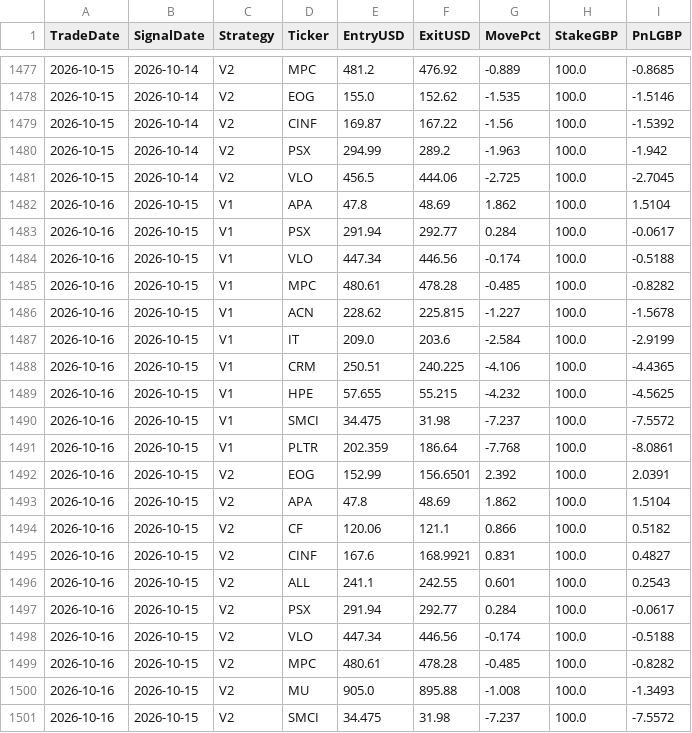
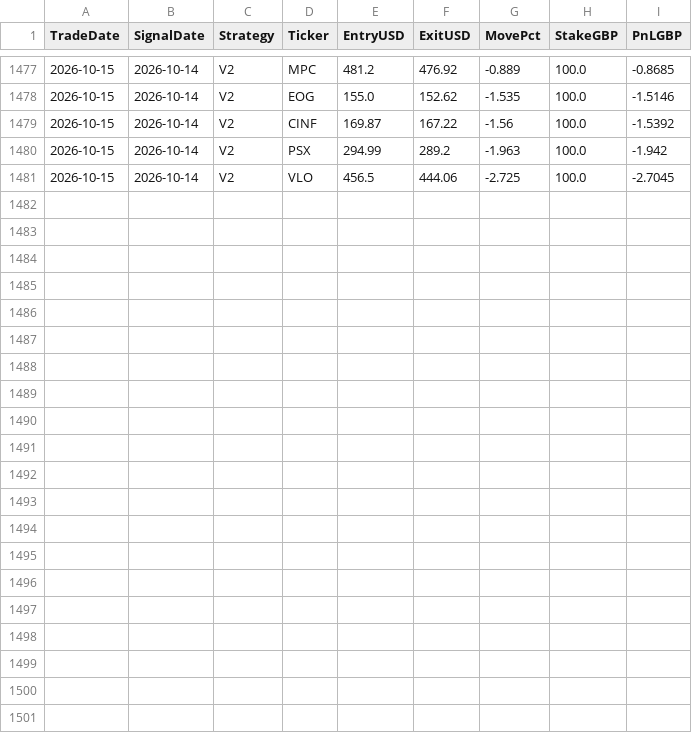
Before and after one commit to MrinalBhargava/sp500-dashboard, a CSV file: positions_pnl.csv, drawn as a sheet; only a part is shown, gaps mark what is left out.

```diff
--- a/positions_pnl.csv
+++ b/positions_pnl.csv
@@ -1481,21 +1481 @@ TradeDate,SignalDate,Strategy,Ticker,EntryUSD,ExitUSD,MovePct,StakeGBP,PnLGBP
 2026-10-15,2026-10-14,V2,VLO,456.5,444.06,-2.725,100.0,-2.7045
-2026-10-16,2026-10-15,V1,APA,47.8,48.69,1.862,100.0,1.5104
-2026-10-16,2026-10-15,V1,PSX,291.94,292.77,0.284,100.0,-0.0617
-2026-10-16,2026-10-15,V1,VLO,447.34,446.56,-0.174,100.0,-0.5188
-2026-10-16,2026-10-15,V1,MPC,480.61,478.28,-0.485,100.0,-0.8282
-2026-10-16,2026-10-15,V1,ACN,228.62,225.815,-1.227,100.0,-1.5678
-2026-10-16,2026-10-15,V1,IT,209.0,203.6,-2.584,100.0,-2.9199
-2026-10-16,2026-10-15,V1,CRM,250.51,240.225,-4.106,100.0,-4.4365
-2026-10-16,2026-10-15,V1,HPE,57.655,55.215,-4.232,100.0,-4.5625
-2026-10-16,2026-10-15,V1,SMCI,34.475,31.98,-7.237,100.0,-7.5572
-2026-10-16,2026-10-15,V1,PLTR,202.359,186.64,-7.768,100.0,-8.0861
-2026-10-16,2026-10-15,V2,EOG,152.99,156.6501,2.392,100.0,2.0391
-2026-10-16,2026-10-15,V2,APA,47.8,48.69,1.862,100.0,1.5104
-2026-10-16,2026-10-15,V2,CF,120.06,121.1,0.866,100.0,0.5182
-2026-10-16,2026-10-15,V2,CINF,167.6,168.9921,0.831,100.0,0.4827
-2026-10-16,2026-10-15,V2,ALL,241.1,242.55,0.601,100.0,0.2543
-2026-10-16,2026-10-15,V2,PSX,291.94,292.77,0.284,100.0,-0.0617
-2026-10-16,2026-10-15,V2,VLO,447.34,446.56,-0.174,100.0,-0.5188
-2026-10-16,2026-10-15,V2,MPC,480.61,478.28,-0.485,100.0,-0.8282
-2026-10-16,2026-10-15,V2,MU,905.0,895.88,-1.008,100.0,-1.3493
-2026-10-16,2026-10-15,V2,SMCI,34.475,31.98,-7.237,100.0,-7.5572
```
Also changed, not shown: daily_pnl.csv.
